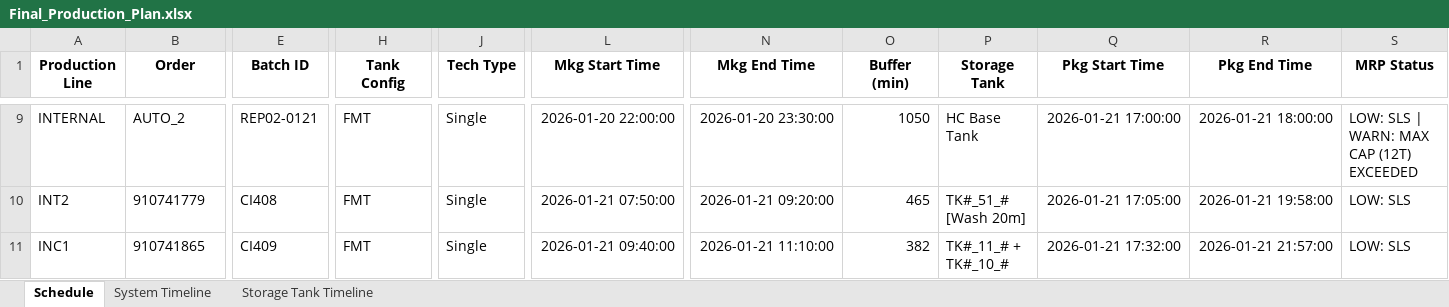
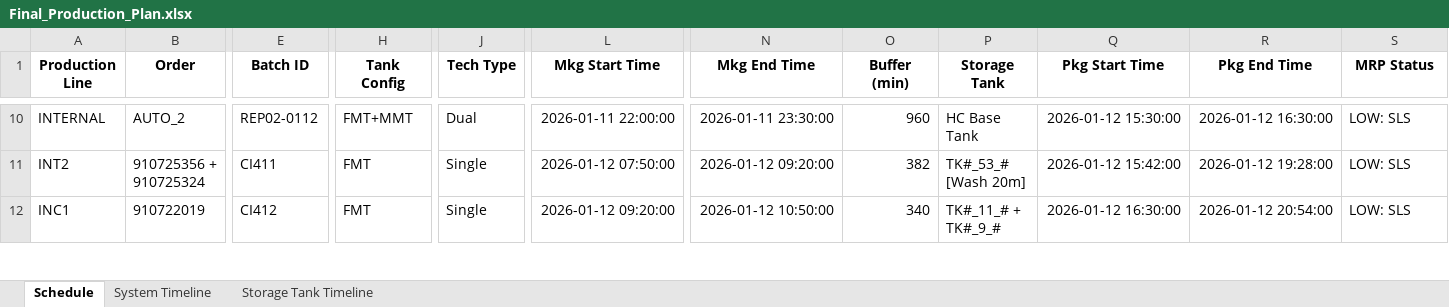
Before and after one commit to Aetheradix/PG-AutoProdTool, an Excel workbook: APPT/data/output/Final_Production_Plan.xlsx, sheet Schedule, drawn as a sheet; only a part is shown, gaps mark what is left out; values as stored, in another font and other column widths than the file's, no borders; addresses are those after the commit; the diff covers the shown part only; the diff names each change by its address in the sheet, - before the commit and + after, or states it on an @@ line.

Commit message:
Update- Fixed Single/Dual Bug on DB + Backup for future

```diff
--- a/APPT/data/output/Final_Production_Plan.xlsx (sheet Schedule)
+++ b/APPT/data/output/Final_Production_Plan.xlsx (sheet Schedule)
-E10 (Batch ID): REP02-0121
+E10 (Batch ID): REP02-0112
-H10 (Tank Config): FMT
+H10 (Tank Config): FMT+MMT
-J10 (Tech Type): Single
+J10 (Tech Type): Dual
-L10 (Mkg Start Time): 2026-01-20 22:00:00
+L10 (Mkg Start Time): 2026-01-11 22:00:00
-N10 (Mkg End Time): 2026-01-20 23:30:00
+N10 (Mkg End Time): 2026-01-11 23:30:00
-O10 (Buffer (min)): 1050
+O10 (Buffer (min)): 960
-Q10 (Pkg Start Time): 2026-01-21 17:00:00
+Q10 (Pkg Start Time): 2026-01-12 15:30:00
-R10 (Pkg End Time): 2026-01-21 18:00:00
+R10 (Pkg End Time): 2026-01-12 16:30:00
-S10 (MRP Status): LOW: SLS | WARN: MAX CAP (12T) EXCEEDED
+S10 (MRP Status): LOW: SLS
-B11 (Order): 910741779
+B11 (Order): 910725356 + 910725324
-E11 (Batch ID): CI408
+E11 (Batch ID): CI411
-L11 (Mkg Start Time): 2026-01-21 07:50:00
+L11 (Mkg Start Time): 2026-01-12 07:50:00
-N11 (Mkg End Time): 2026-01-21 09:20:00
+N11 (Mkg End Time): 2026-01-12 09:20:00
-O11 (Buffer (min)): 465
+O11 (Buffer (min)): 382
-P11 (Storage Tank): TK#_51_# [Wash 20m]
+P11 (Storage Tank): TK#_53_# [Wash 20m]
-Q11 (Pkg Start Time): 2026-01-21 17:05:00
+Q11 (Pkg Start Time): 2026-01-12 15:42:00
-R11 (Pkg End Time): 2026-01-21 19:58:00
+R11 (Pkg End Time): 2026-01-12 19:28:00
-B12 (Order): 910741865
+B12 (Order): 910722019
-E12 (Batch ID): CI409
+E12 (Batch ID): CI412
-L12 (Mkg Start Time): 2026-01-21 09:40:00
+L12 (Mkg Start Time): 2026-01-12 09:20:00
-N12 (Mkg End Time): 2026-01-21 11:10:00
+N12 (Mkg End Time): 2026-01-12 10:50:00
-O12 (Buffer (min)): 382
+O12 (Buffer (min)): 340
-P12 (Storage Tank): TK#_11_# + TK#_10_#
+P12 (Storage Tank): TK#_11_# + TK#_9_#
-Q12 (Pkg Start Time): 2026-01-21 17:32:00
+Q12 (Pkg Start Time): 2026-01-12 16:30:00
-R12 (Pkg End Time): 2026-01-21 21:57:00
+R12 (Pkg End Time): 2026-01-12 20:54:00
```
Also changed, not shown: 16 added rows, 11 removed rows and 135 edited cells elsewhere in this sheet, sheet Storage Tank Timeline, sheet System Timeline, APPT/data/output/Final_Production_Plan_2026-01-10.xlsx, 4 other files.
